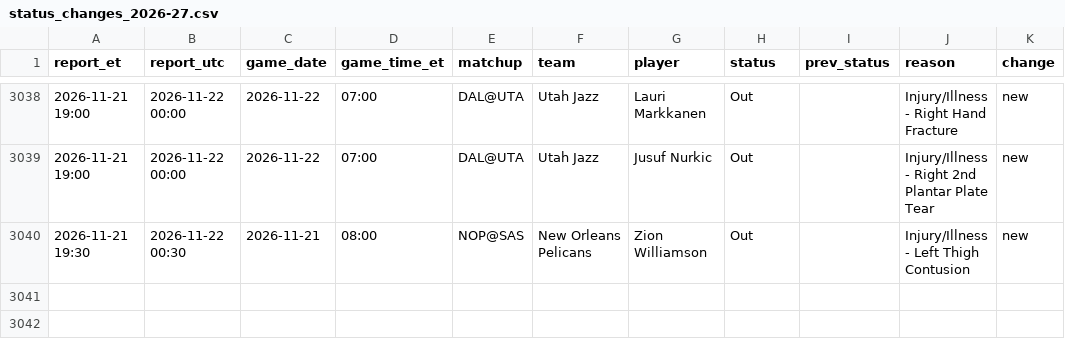
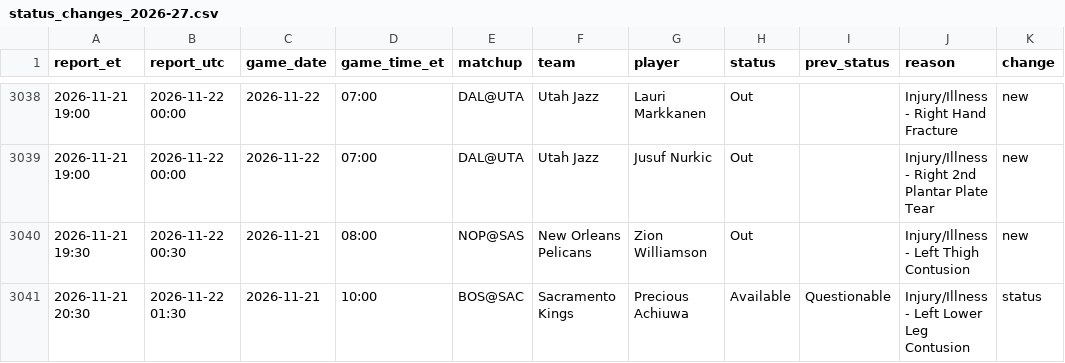
Before and after one commit to kanyewestlover55/beat_ye_bookie, a CSV file: data/injuries/status_changes_2026-27.csv, drawn as a sheet; only a part is shown, gaps mark what is left out.

```diff
--- a/data/injuries/status_changes_2026-27.csv
+++ b/data/injuries/status_changes_2026-27.csv
@@ -3040 +3040,2 @@ report_et,report_utc,game_date,game_time_et,matchup,team,player,status,prev_stat
 2026-11-21 19:30,2026-11-22 00:30,2026-11-21,08:00,NOP@SAS,New Orleans Pelicans,Zion Williamson,Out,,Injury/Illness - Left Thigh Contusion,new
+2026-11-21 20:30,2026-11-22 01:30,2026-11-21,10:00,BOS@SAC,Sacramento Kings,Precious Achiuwa,Available,Questionable,Injury/Illness - Left Lower Leg Contusion,status
```
Also changed, not shown: data/injuries/reports_log.csv, 1 other file.
